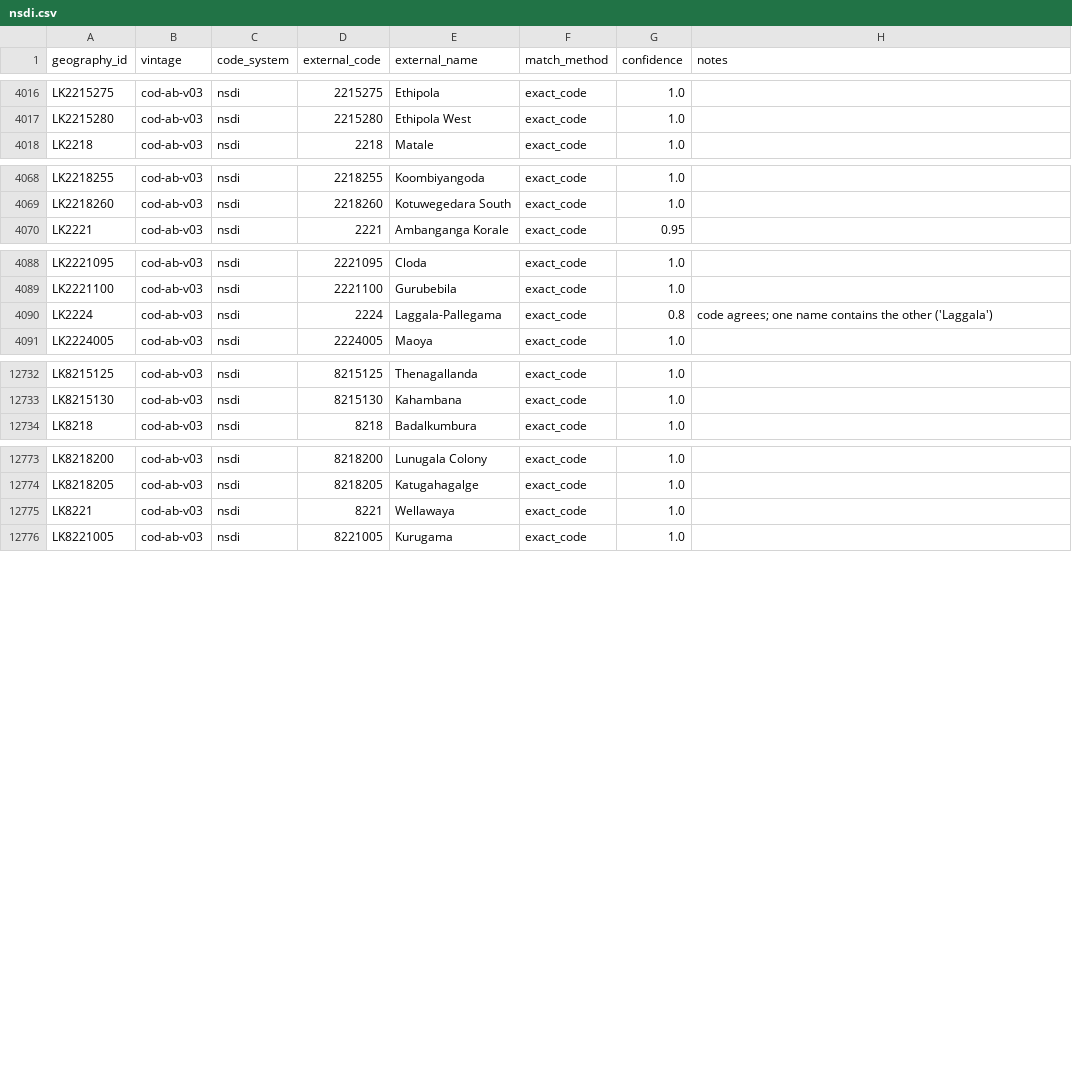
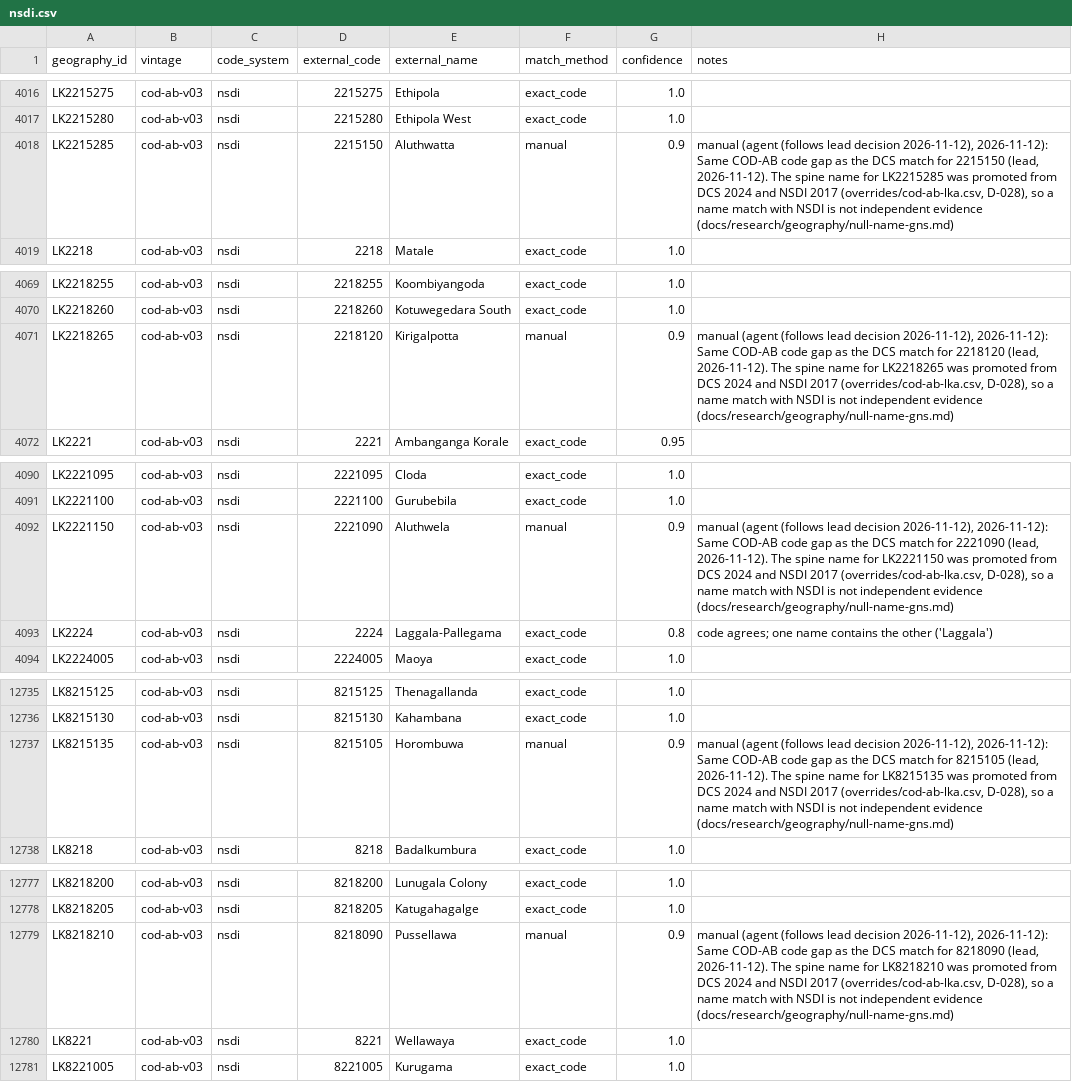
Before and after one commit to asithakuruppu/srilankafacts, a CSV file: catalog/geographies/codes/nsdi.csv, drawn as a sheet; only a part is shown, gaps mark what is left out; the diff covers the shown part only; the diff names each change by its address in the sheet, - before the commit and + after, or states it on an @@ line.

```diff
--- a/catalog/geographies/codes/nsdi.csv
+++ b/catalog/geographies/codes/nsdi.csv
+row 4018: LK2215285 | cod-ab-v03 | nsdi | 2215150 | Aluthwatta | manual | 0.9 | manual (agent (follows lead decision 2026-11-12), 2026-11-12): Same COD-AB code gap as the DCS match for 2215150 (lead, 2026-11-12). The spine name for LK2215285 was promoted from DCS 2024 and NSDI 2017 (overrides/cod-ab-lka.csv, D-028), so a name match with NSDI is not independent evidence (docs/research/geography/null-name-gns.md)
+row 4071: LK2218265 | cod-ab-v03 | nsdi | 2218120 | Kirigalpotta | manual | 0.9 | manual (agent (follows lead decision 2026-11-12), 2026-11-12): Same COD-AB code gap as the DCS match for 2218120 (lead, 2026-11-12). The spine name for LK2218265 was promoted from DCS 2024 and NSDI 2017 (overrides/cod-ab-lka.csv, D-028), so a name match with NSDI is not independent evidence (docs/research/geography/null-name-gns.md)
+row 4092: LK2221150 | cod-ab-v03 | nsdi | 2221090 | Aluthwela | manual | 0.9 | manual (agent (follows lead decision 2026-11-12), 2026-11-12): Same COD-AB code gap as the DCS match for 2221090 (lead, 2026-11-12). The spine name for LK2221150 was promoted from DCS 2024 and NSDI 2017 (overrides/cod-ab-lka.csv, D-028), so a name match with NSDI is not independent evidence (docs/research/geography/null-name-gns.md)
+row 12737: LK8215135 | cod-ab-v03 | nsdi | 8215105 | Horombuwa | manual | 0.9 | manual (agent (follows lead decision 2026-11-12), 2026-11-12): Same COD-AB code gap as the DCS match for 8215105 (lead, 2026-11-12). The spine name for LK8215135 was promoted from DCS 2024 and NSDI 2017 (overrides/cod-ab-lka.csv, D-028), so a name match with NSDI is not independent evidence (docs/research/geography/null-name-gns.md)
+row 12779: LK8218210 | cod-ab-v03 | nsdi | 8218090 | Pussellawa | manual | 0.9 | manual (agent (follows lead decision 2026-11-12), 2026-11-12): Same COD-AB code gap as the DCS match for 8218090 (lead, 2026-11-12). The spine name for LK8218210 was promoted from DCS 2024 and NSDI 2017 (overrides/cod-ab-lka.csv, D-028), so a name match with NSDI is not independent evidence (docs/research/geography/null-name-gns.md)
```
Also changed, not shown: 4 edited cells elsewhere in this file, catalog/geographies/manual-matches.csv, catalog/geographies/manual-review.csv, 10 other files.
